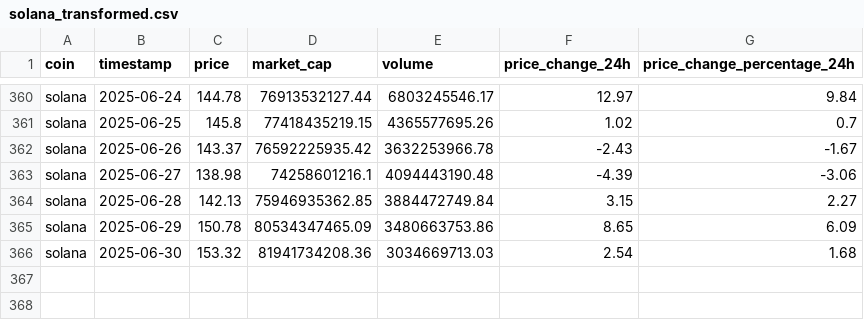
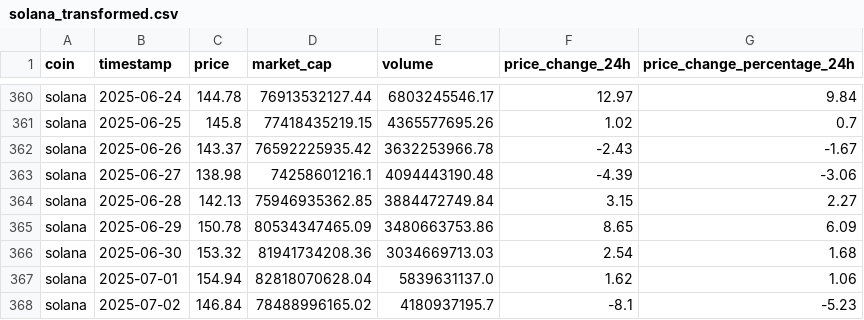
Before and after one commit to satyanarayana8055/Crypto-Price-Prediction, a CSV file: data/transfrom/solana_transformed.csv, drawn as a sheet; only a part is shown, gaps mark what is left out; the diff names each change by its address in the sheet, - before the commit and + after, or states it on an @@ line.

```diff
--- a/data/transfrom/solana_transformed.csv
+++ b/data/transfrom/solana_transformed.csv
+row 367: solana | 2025-07-01 | 154.94 | 82818070628.04 | 5839631137.0 | 1.62 | 1.06
+row 368: solana | 2025-07-02 | 146.84 | 78488996165.02 | 4180937195.7 | -8.1 | -5.23
```
Also changed, not shown: data/transfrom/bitcoin_transformed.csv, data/transfrom/cardano_transformed.csv, 28 other files.
